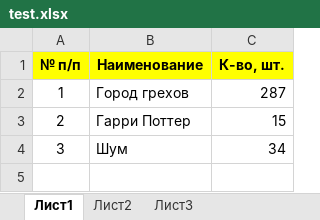
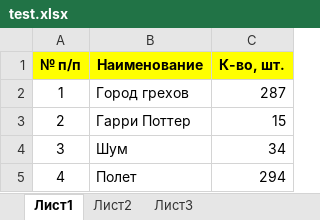
Before and after one commit to celloffun/test_repo, an Excel workbook: test.xlsx, sheet Лист1, drawn as a sheet; values as stored, in another font and other column widths than the file's, no borders; the diff names each change by its address in the sheet, - before the commit and + after, or states it on an @@ line.

Commit message:
Add files via upload

```diff
--- a/test.xlsx (sheet Лист1)
+++ b/test.xlsx (sheet Лист1)
+row 5: 4 | Полет | 294
```
